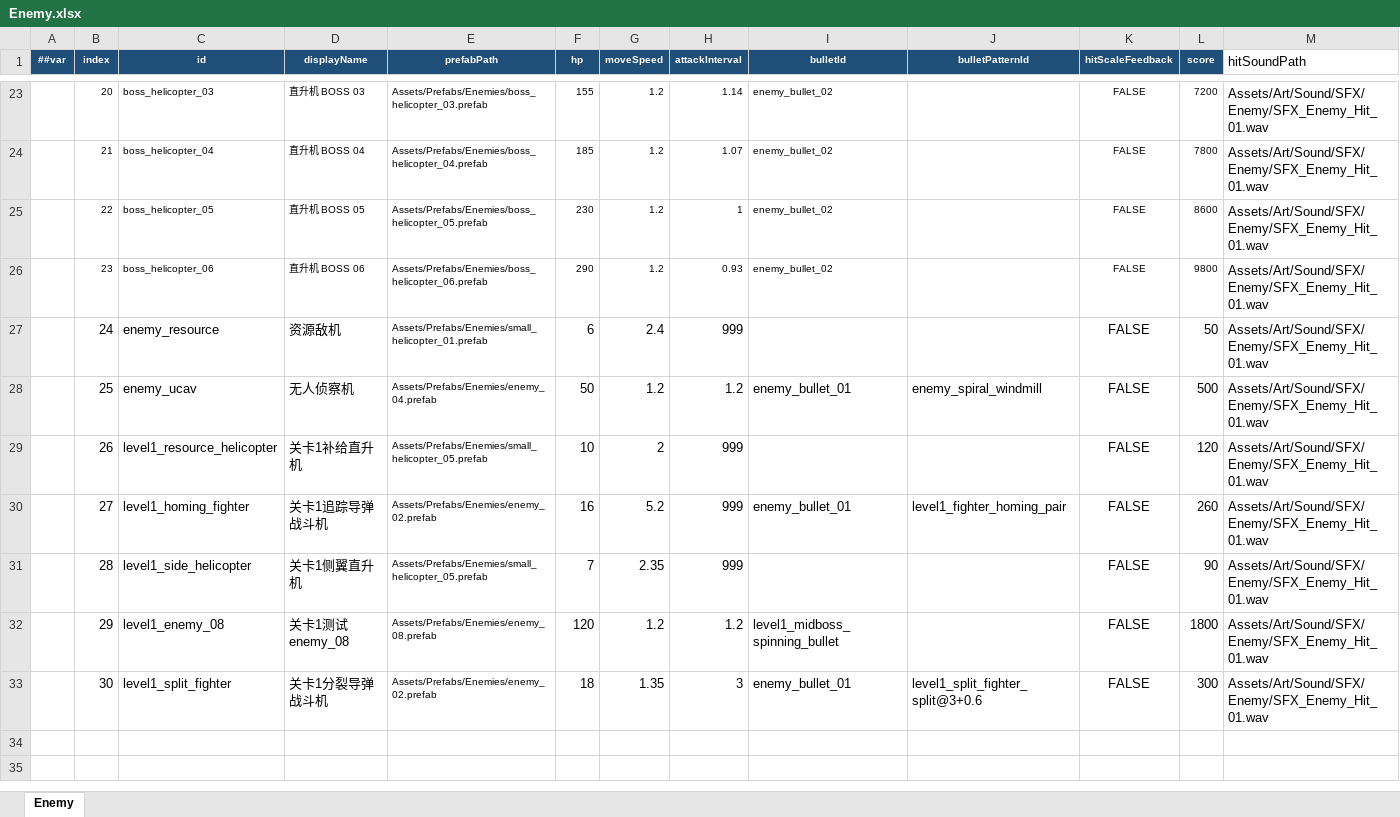
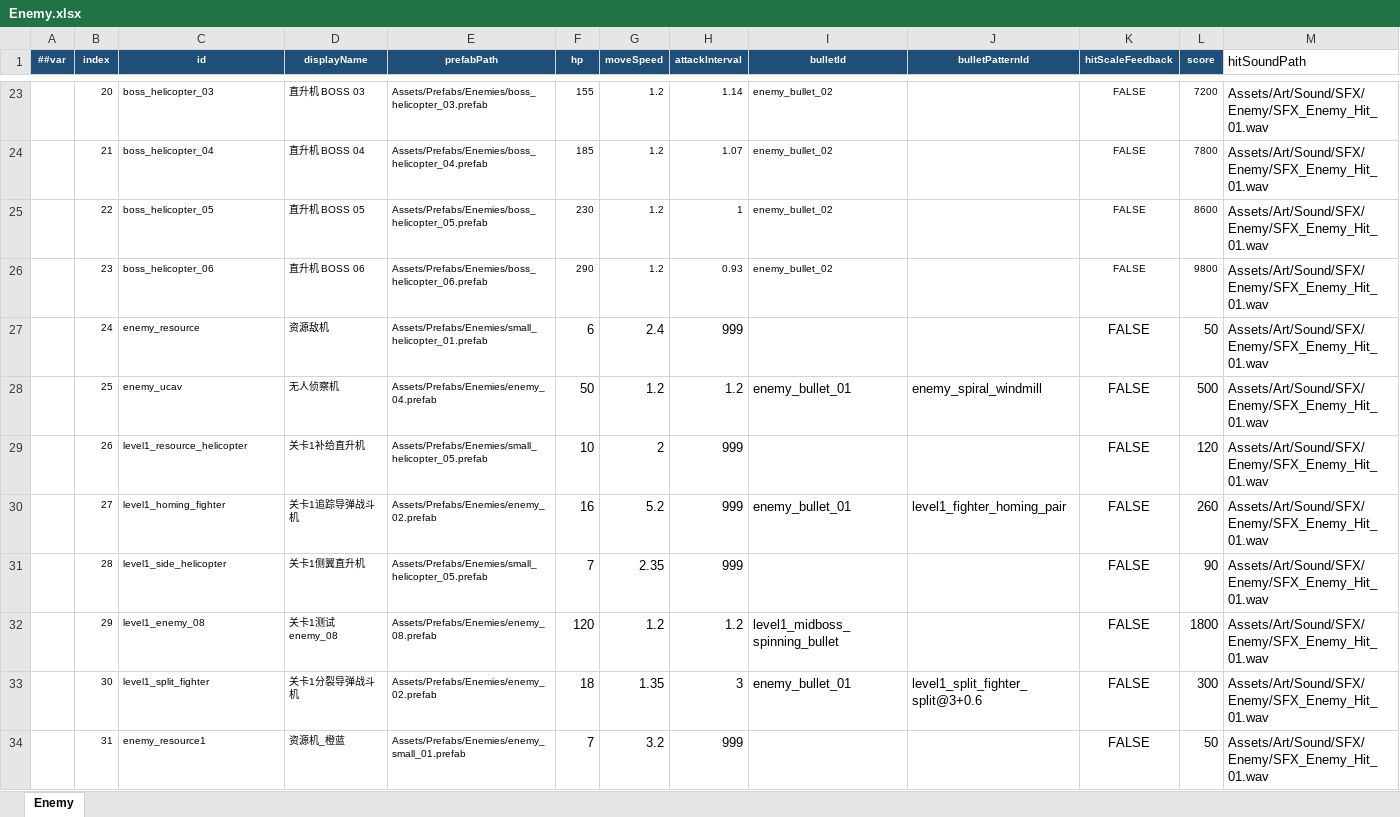
Before and after one commit to coder-lipenghui/LeiTing, an Excel workbook: Luban/Datas/Enemy.xlsx, sheet Enemy, drawn as a sheet; only a part is shown, gaps mark what is left out; values as stored, in another font and other column widths than the file's, no borders; the diff covers the shown part only; the diff names each change by its address in the sheet, - before the commit and + after, or states it on an @@ line.

```diff
--- a/Luban/Datas/Enemy.xlsx (sheet Enemy)
+++ b/Luban/Datas/Enemy.xlsx (sheet Enemy)
@@ B27:D33 text size: smaller @@
+row 34:  | 31 | enemy_resource1 | 资源机_橙蓝 | Assets/Prefabs/Enemies/enemy_small_01.prefab | 7 | 3.2 | 999 |  |  | FALSE | 50 | Assets/Art/Sound/SFX/Enemy/SFX_Enemy_Hit_01.wav
```
Also changed, not shown: 7 added rows and 5 edited cells elsewhere in this sheet, Luban/Datas/Level.xlsx, Luban/Datas/Wave.xlsx, 53 other files.
